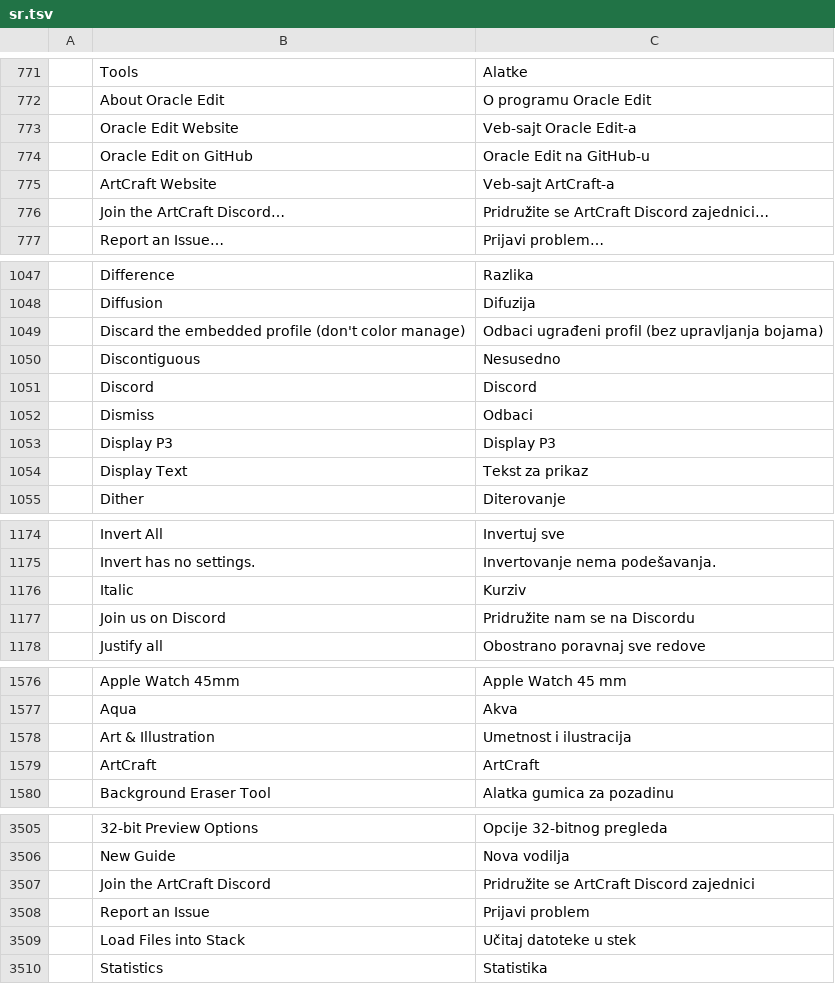
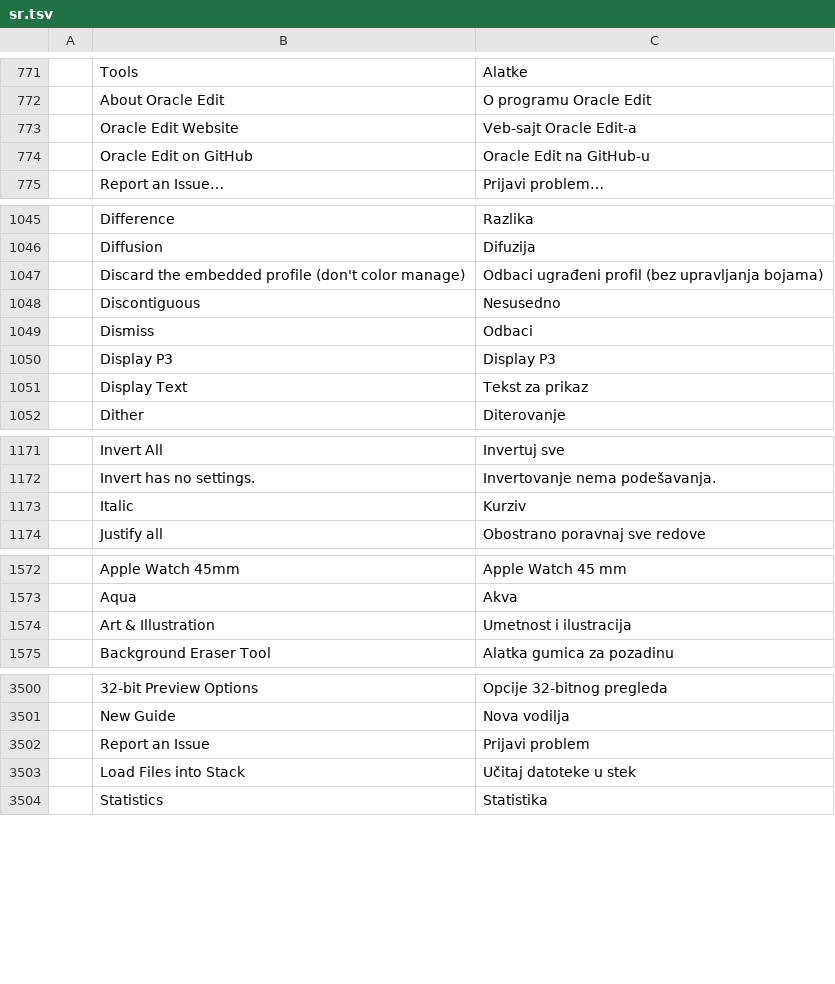
Before and after one commit to Marvingxx/oracle-edit, a TSV file: crates/ui-egui/src/i18n/sr.tsv, drawn as a sheet; only a part is shown, gaps mark what is left out; the diff covers the shown part only; the diff names each change by its address in the sheet, - before the commit and + after, or states it on an @@ line.

```diff
--- a/crates/ui-egui/src/i18n/sr.tsv
+++ b/crates/ui-egui/src/i18n/sr.tsv
-row 775:  | ArtCraft Website | Veb-sajt ArtCraft-a
-row 776:  | Join the ArtCraft Discord… | Pridružite se ArtCraft Discord zajednici…
-row 1051:  | Discord | Discord
-row 1177:  | Join us on Discord | Pridružite nam se na Discordu
-row 1579:  | ArtCraft | ArtCraft
-row 3507:  | Join the ArtCraft Discord | Pridružite se ArtCraft Discord zajednici
```
Also changed, not shown: 1 removed row and 1 edited cell elsewhere in this file, crates/ui-egui/src/i18n/el.tsv, crates/ui-egui/src/i18n/es.tsv, 45 other files.
